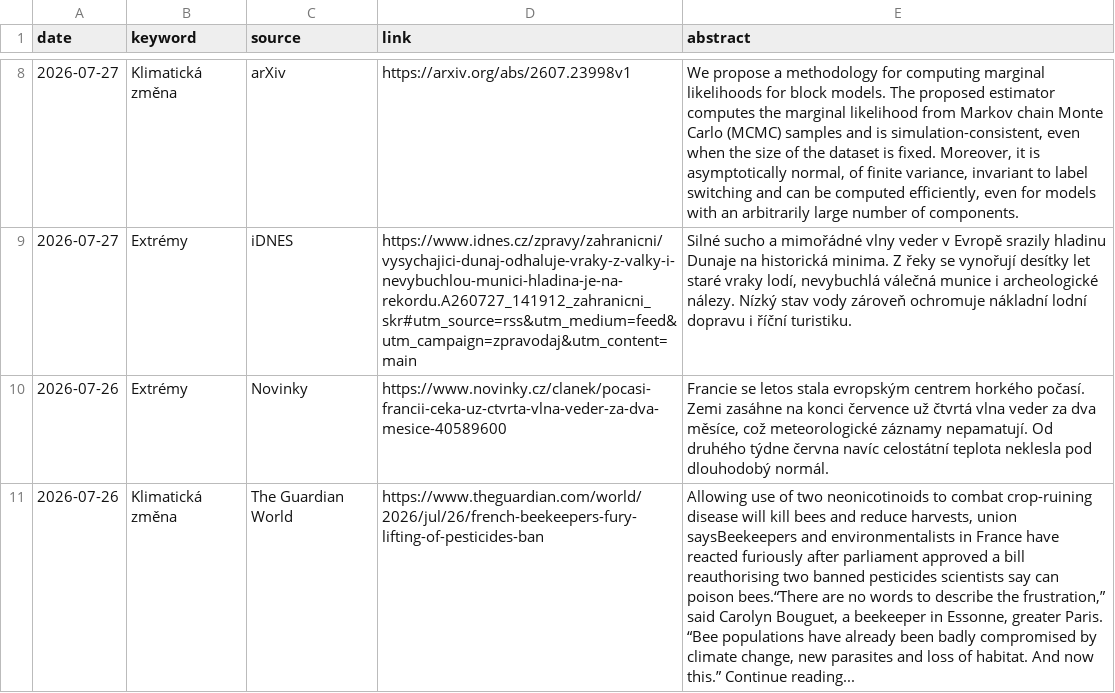
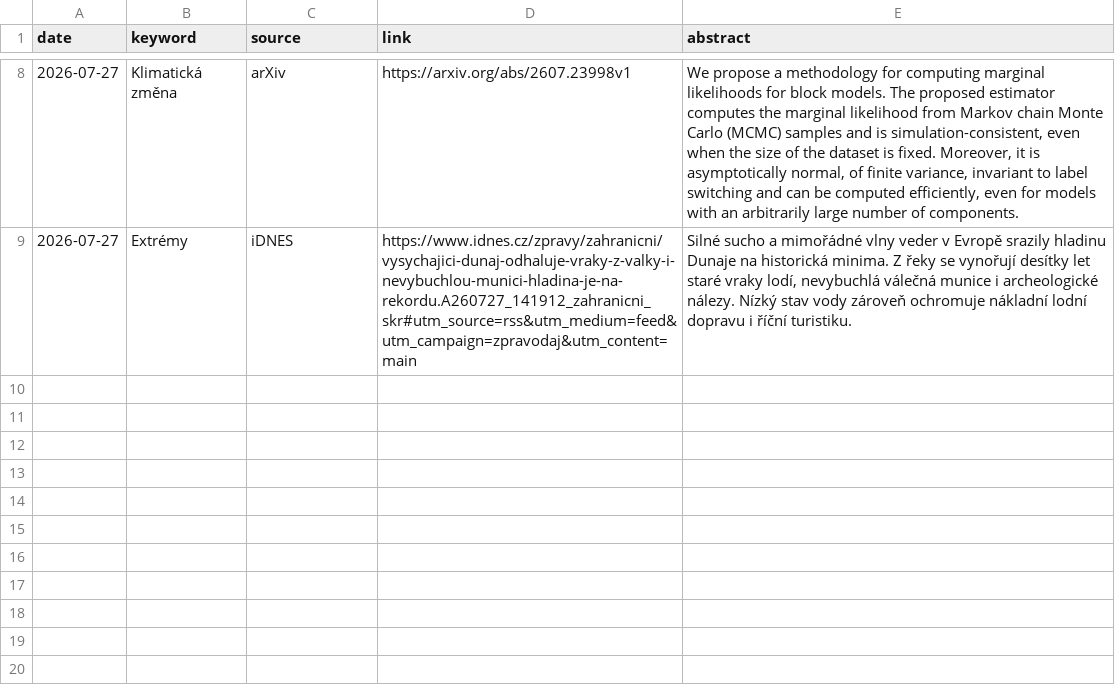
Before and after one commit to RadimTol/Source, a CSV file: source.csv, drawn as a sheet; only a part is shown, gaps mark what is left out; the diff names each change by its address in the sheet, - before the commit and + after, or states it on an @@ line.

Commit message:
Update source.csv

```diff
--- a/source.csv
+++ b/source.csv
-row 10: 2026-07-26 | Extrémy | Novinky | https://www.novinky.cz/clanek/pocasi-francii-ceka-uz-ctvrta-vlna-veder-za-dva-mesice-40589600 | Francie se letos stala evropským centrem horkého počasí. Zemi zasáhne na konci července už čtvrtá vlna veder za dva měsíce, což meteorologické záznamy nepamatují. Od druhého týdne června navíc celostátní teplota neklesla pod dlouhodobý normál.
-row 11: 2026-07-26 | Klimatická změna | The Guardian World | https://www.theguardian.com/world/2026/jul/26/french-beekeepers-fury-lifting-of-pesticides-ban | Allowing use of two neonicotinoids to combat crop-ruining disease will kill bees and reduce harvests, union saysBeekeepers and environmentalists in France have reacted furiously after parliament approved a bill reauthorising two banned pesticides scientists say can poison bees.“There are no words to describe the frustration,” said Carolyn Bouguet, a beekeeper in Essonne, greater Paris. “Bee populations have already been badly compromised by climate change, new parasites and loss of habitat. And now this.” Continue reading...
```
